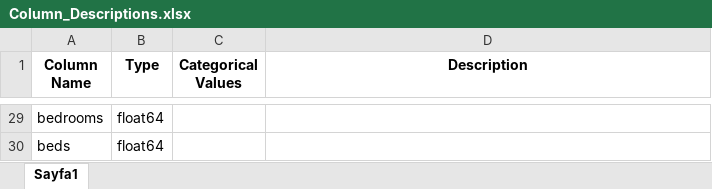
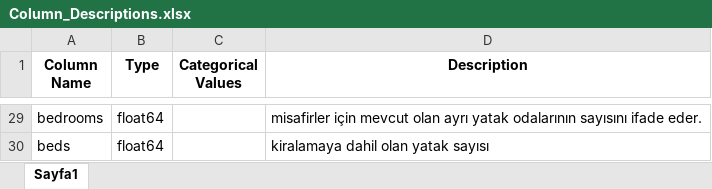
Before and after one commit to tubagumus/ML_Project_Group_B, an Excel workbook: Column_Descriptions.xlsx, sheet Sayfa1, drawn as a sheet; only a part is shown, gaps mark what is left out; values as stored, in another font and other column widths than the file's, no borders; the diff covers the shown part only; the diff names each change by its address in the sheet, - before the commit and + after, or states it on an @@ line.

Commit message:
Add_changes
Add columns descriptions

```diff
--- a/Column_Descriptions.xlsx (sheet Sayfa1)
+++ b/Column_Descriptions.xlsx (sheet Sayfa1)
-D29 (Description): (empty)
+D29 (Description): misafirler için mevcut olan ayrı yatak odalarının sayısını ifade eder.
-D30 (Description): (empty)
+D30 (Description): kiralamaya dahil olan yatak sayısı
```
Also changed, not shown: 27 edited cells elsewhere in this sheet.
